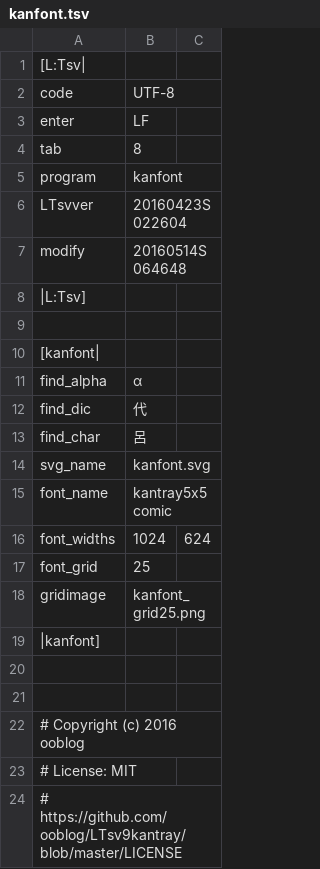
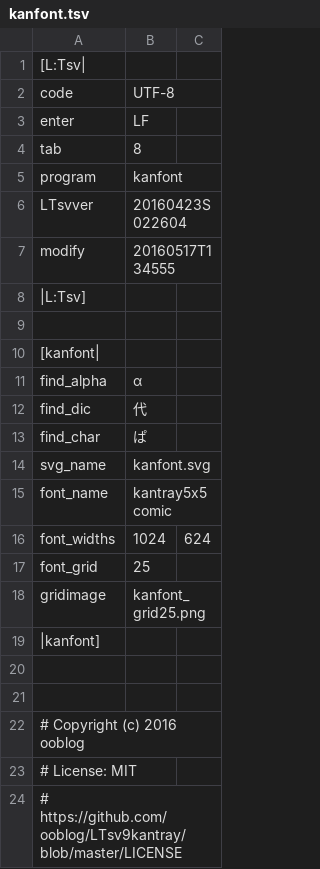
Before and after one commit to ooblog/LTsv9kantray, a TSV file: kanfont.tsv, drawn as a sheet.

Commit message:
「kanfont.tsv」が「ぱ」の位置になかったので修正。

```diff
--- a/kanfont.tsv
+++ b/kanfont.tsv
@@ -6,3 +6,3 @@ program	kanfont
 LTsvver	20160423S022604
-modify	20160514S064648
+modify	20160517T134555
 |L:Tsv]
@@ -12,3 +12,3 @@ find_alpha	α
 find_dic	代
-find_char	呂
+find_char	ぱ
 svg_name	kanfont.svg
```
